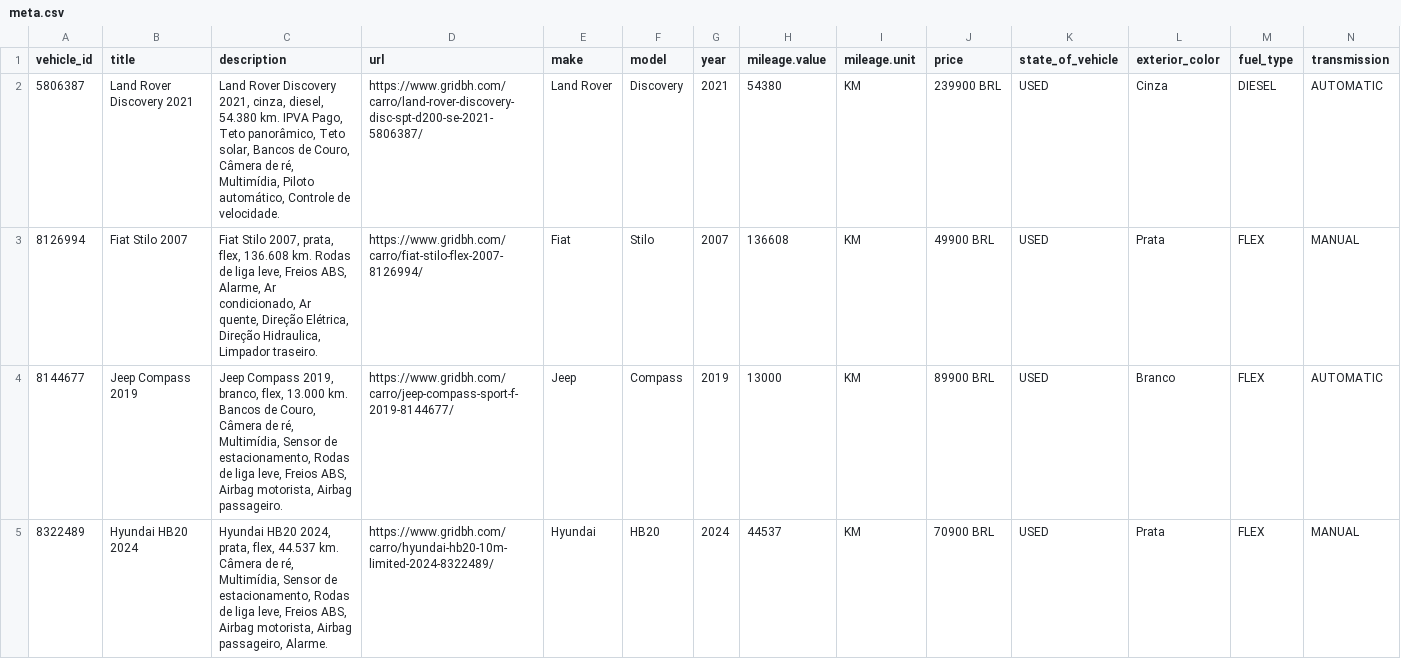
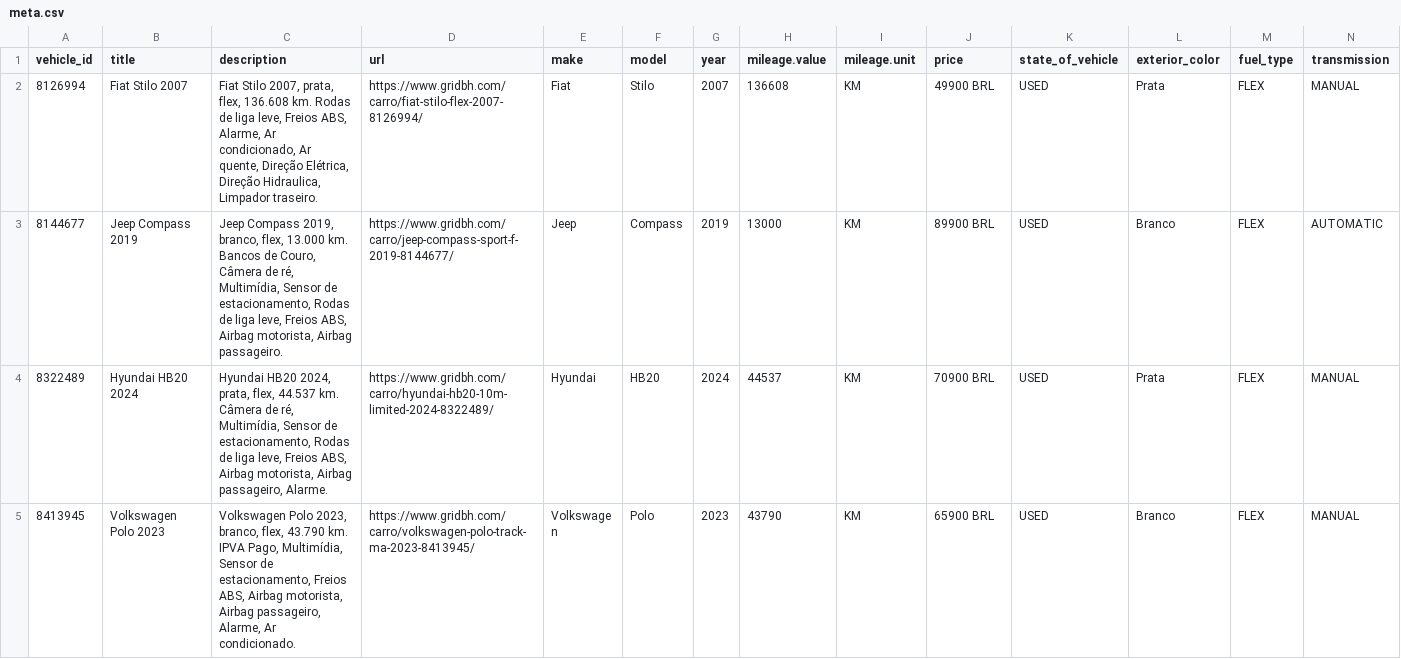
Before and after one commit to isaacroj96-bit/grid-site, a CSV file: dados/meta.csv, drawn as a sheet; only a part is shown; the shorter side is filled out with more unchanged rows; rows hold the shown columns only; the diff names each change by its address in the sheet, - before the commit and + after, or states it on an @@ line.

Commit message:
estoque: 21 disponíveis, 0 em preparação · meta: 20

```diff
--- a/dados/meta.csv
+++ b/dados/meta.csv
-row 2: 5806387 | Land Rover Discovery 2021 | Land Rover Discovery 2021, cinza, diesel, 54.380 km. IPVA Pago, Teto panorâmico, Teto solar, Bancos de Couro, Câmera de ré, Multimídia, Piloto automático, Controle de velocidade. | https://www.gridbh.com/carro/land-rover-discovery-disc-spt-d200-se-2021-5806387/ | Land Rover | Discovery | 2021 | 54380 | KM | 239900 BRL | USED | Cinza | DIESEL | AUTOMATIC
```
